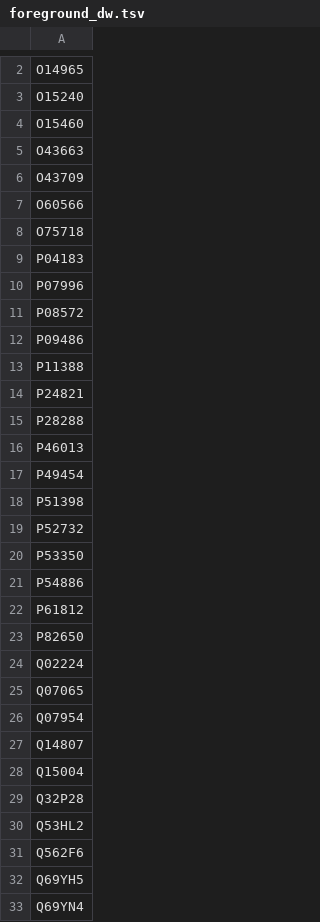
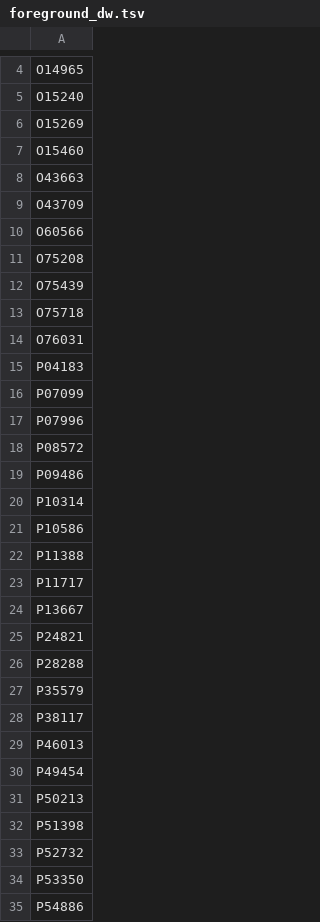
Before and after one commit to CambridgeCentreForProteomics/proteomicsPractical, a TSV file: notebooks/data/foreground_dw.tsv, drawn as a sheet; only a part is shown, gaps mark what is left out; the shorter side is filled out with more unchanged rows; the diff covers the shown part only.

```diff
--- a/notebooks/data/foreground_dw.tsv
+++ b/notebooks/data/foreground_dw.tsv
@@ -3,2 +5,3 @@ O14965
 O15240
+O15269
 O15460
@@ -7,4 +10,8 @@ O43709
 O60566
+O75208
+O75439
 O75718
+O76031
 P04183
+P07099
 P07996
@@ -12,7 +19,14 @@ P08572
 P09486
+P10314
+P10586
 P11388
+P11717
+P13667
 P24821
 P28288
+P35579
+P38117
 P46013
 P49454
+P50213
 P51398
```
Also changed, not shown: 12 added rows elsewhere in this file, notebooks/data/foreground_up.tsv, 6 other files.
